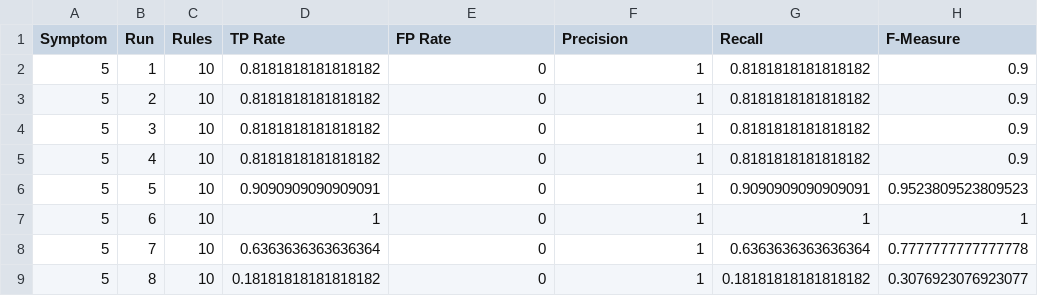
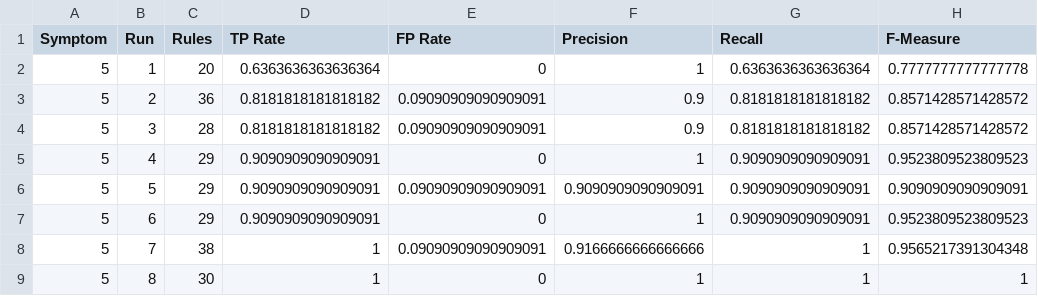
Before and after one commit to frapontillo/ai-dialysis-uniba, a CSV file: prolog/runs/log_5.csv, drawn as a sheet; only a part is shown; the diff covers the shown part only.

```diff
--- a/prolog/runs/log_5.csv
+++ b/prolog/runs/log_5.csv
@@ -1,9 +1,9 @@
 "Symptom";"Run";"Rules";"TP Rate";"FP Rate";"Precision";"Recall";"F-Measure";
-5;1;10;0.8181818181818182;0;1;0.8181818181818182;0.9;
-5;2;10;0.8181818181818182;0;1;0.8181818181818182;0.9;
-5;3;10;0.8181818181818182;0;1;0.8181818181818182;0.9;
-5;4;10;0.8181818181818182;0;1;0.8181818181818182;0.9;
-5;5;10;0.9090909090909091;0;1;0.9090909090909091;0.9523809523809523;
-5;6;10;1;0;1;1;1;
-5;7;10;0.6363636363636364;0;1;0.6363636363636364;0.7777777777777778;
-5;8;10;0.18181818181818182;0;1;0.18181818181818182;0.3076923076923077;
+5;1;20;0.6363636363636364;0;1;0.6363636363636364;0.7777777777777778;
+5;2;36;0.8181818181818182;0.09090909090909091;0.9;0.8181818181818182;0.8571428571428572;
+5;3;28;0.8181818181818182;0.09090909090909091;0.9;0.8181818181818182;0.8571428571428572;
+5;4;29;0.9090909090909091;0;1;0.9090909090909091;0.9523809523809523;
+5;5;29;0.9090909090909091;0.09090909090909091;0.9090909090909091;0.9090909090909091;0.9090909090909091;
+5;6;29;0.9090909090909091;0;1;0.9090909090909091;0.9523809523809523;
+5;7;38;1;0.09090909090909091;0.9166666666666666;1;0.9565217391304348;
+5;8;30;1;0;1;1;1;
```
Also changed, not shown: 18 edited cells elsewhere in this file, prolog/runs/log_2.csv, prolog/runs/log_3.csv, 28 other files.
